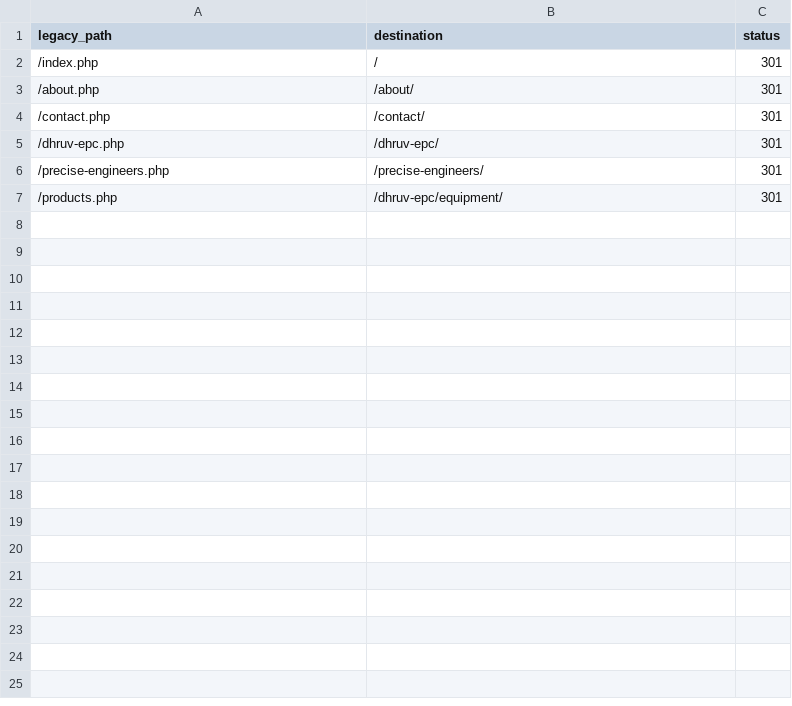
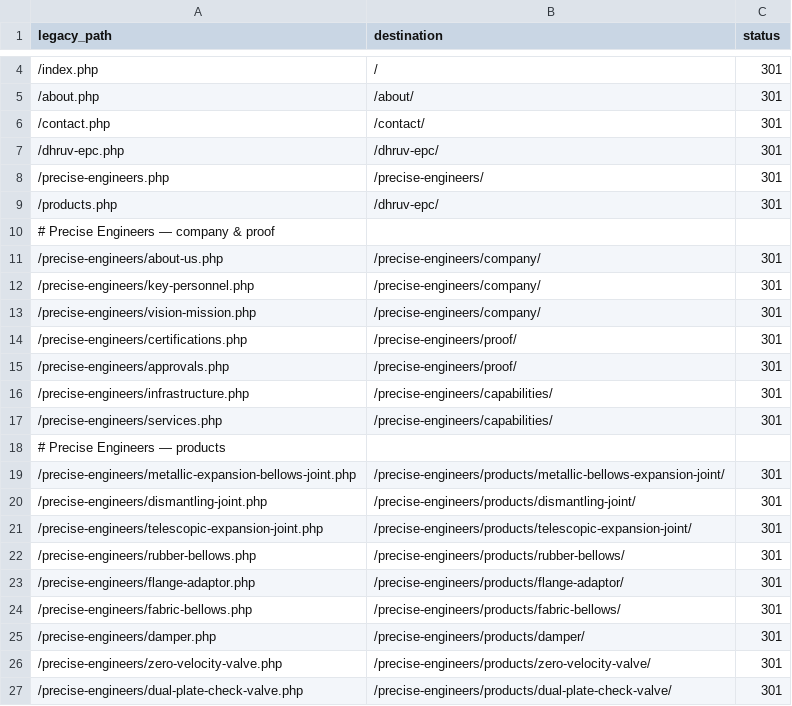
Before and after one commit to swayams13/Dhruv-EPC-Website-Redesign-, a CSV file: content/redirect-map.csv, drawn as a sheet; only a part is shown, gaps mark what is left out; the diff covers the shown part only.

```diff
--- a/content/redirect-map.csv
+++ b/content/redirect-map.csv
@@ -6,2 +8,20 @@ legacy_path,destination,status
 /precise-engineers.php,/precise-engineers/,301
-/products.php,/dhruv-epc/equipment/,301
+/products.php,/dhruv-epc/,301
+# Precise Engineers — company & proof
+/precise-engineers/about-us.php,/precise-engineers/company/,301
+/precise-engineers/key-personnel.php,/precise-engineers/company/,301
+/precise-engineers/vision-mission.php,/precise-engineers/company/,301
+/precise-engineers/certifications.php,/precise-engineers/proof/,301
+/precise-engineers/approvals.php,/precise-engineers/proof/,301
+/precise-engineers/infrastructure.php,/precise-engineers/capabilities/,301
+/precise-engineers/services.php,/precise-engineers/capabilities/,301
+# Precise Engineers — products
+/precise-engineers/metallic-expansion-bellows-joint.php,/precise-engineers/products/metallic-bellows-expansion-joint/,301
+/precise-engineers/dismantling-joint.php,/precise-engineers/products/dismantling-joint/,301
+/precise-engineers/telescopic-expansion-joint.php,/precise-engineers/products/telescopic-expansion-joint/,301
+/precise-engineers/rubber-bellows.php,/precise-engineers/products/rubber-bellows/,301
+/precise-engineers/flange-adaptor.php,/precise-engineers/products/flange-adaptor/,301
+/precise-engineers/fabric-bellows.php,/precise-engineers/products/fabric-bellows/,301
+/precise-engineers/damper.php,/precise-engineers/products/damper/,301
+/precise-engineers/zero-velocity-valve.php,/precise-engineers/products/zero-velocity-valve/,301
+/precise-engineers/dual-plate-check-valve.php,/precise-engineers/products/dual-plate-check-valve/,301
```
Also changed, not shown: 42 added rows elsewhere in this file, 4 other files.
